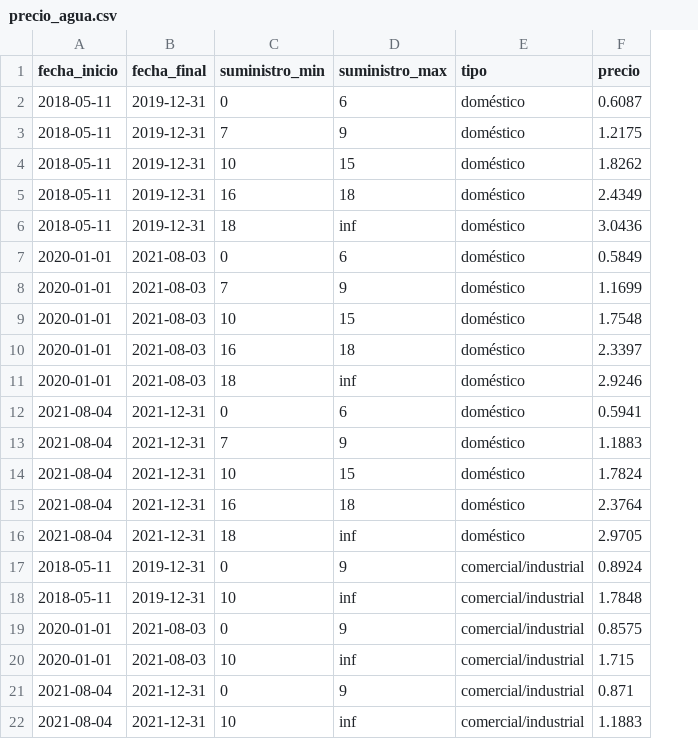
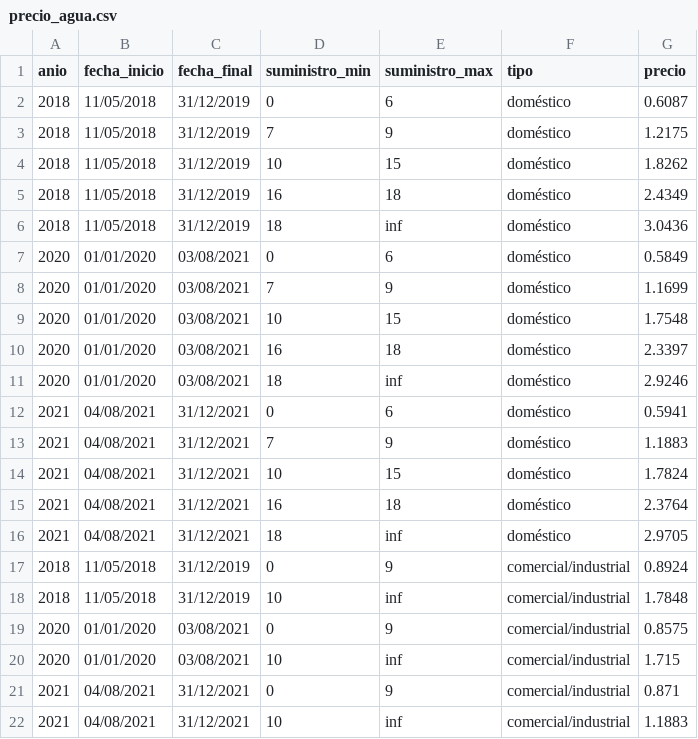
Before and after one commit to Jairo22EnriqueTec/AiguesBarcelona, a CSV file: data/precio_agua.csv, drawn as a sheet; addresses are those after the commit; the diff names each change by its address in the sheet, - before the commit and + after, or states it on an @@ line.

```diff
--- a/data/precio_agua.csv
+++ b/data/precio_agua.csv
+column A (anio), rows 2-22: 2018 | 2018 | 2018 | 2018 | 2018 | 2020 | 2020 | 2020 | 2020 | 2020 | 2021 | 2021 | 2021 | 2021 | 2021 | 2018 | 2018 | 2020 | 2020 | 2021 | 2021
-B2:B6 (fecha_inicio): 2018-05-11
+B2:B6 (fecha_inicio): 11/05/2018
-C2:C6 (fecha_final): 2019-12-31
+C2:C6 (fecha_final): 31/12/2019
-B7:B11 (fecha_inicio): 2020-01-01
+B7:B11 (fecha_inicio): 01/01/2020
-C7:C11 (fecha_final): 2021-08-03
+C7:C11 (fecha_final): 03/08/2021
-B12:B16 (fecha_inicio): 2021-08-04
+B12:B16 (fecha_inicio): 04/08/2021
-C12:C16 (fecha_final): 2021-12-31
+C12:C16 (fecha_final): 31/12/2021
-B17:B18 (fecha_inicio): 2018-05-11
+B17:B18 (fecha_inicio): 11/05/2018
-C17:C18 (fecha_final): 2019-12-31
+C17:C18 (fecha_final): 31/12/2019
-B19:B20 (fecha_inicio): 2020-01-01
+B19:B20 (fecha_inicio): 01/01/2020
-C19:C20 (fecha_final): 2021-08-03
+C19:C20 (fecha_final): 03/08/2021
-B21:B22 (fecha_inicio): 2021-08-04
+B21:B22 (fecha_inicio): 04/08/2021
-C21:C22 (fecha_final): 2021-12-31
+C21:C22 (fecha_final): 31/12/2021
```
Also changed, not shown: 2 other files.
